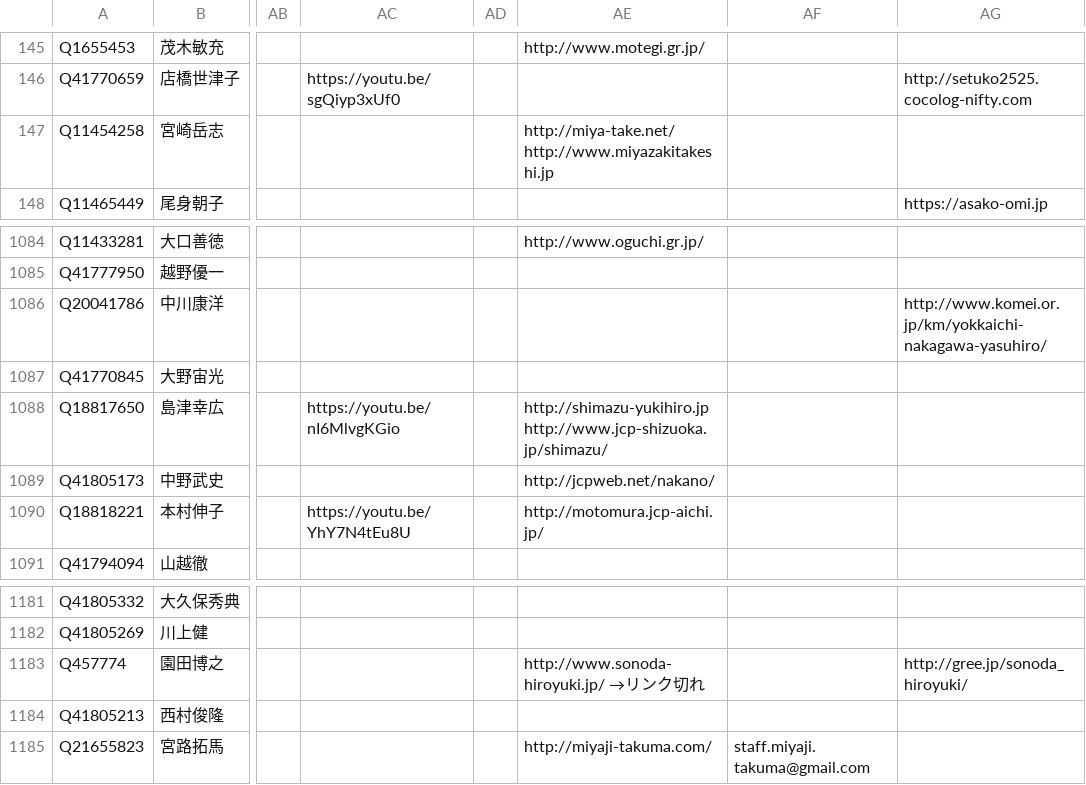
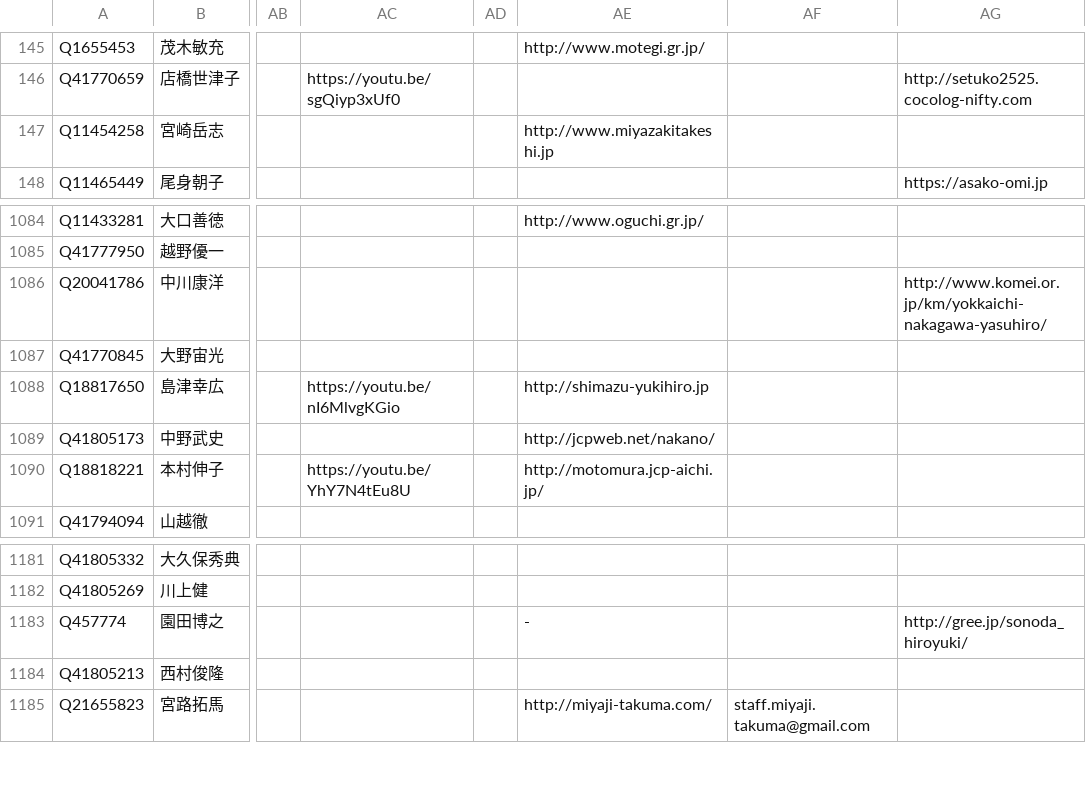
Before and after one commit to hkwi/shuin48pre, a CSV file: docs/gdoc_gray_db.csv, drawn as a sheet; only a part is shown, gaps mark what is left out; ↵ is a line break in a cell; the diff names each change by its address in the sheet, - before the commit and + after, or states it on an @@ line.

```diff
--- a/docs/gdoc_gray_db.csv
+++ b/docs/gdoc_gray_db.csv
-AE147: http://miya-take.net/ ↵ http://www.miyazakitakeshi.jp
+AE147: http://www.miyazakitakeshi.jp
-AE1088: http://shimazu-yukihiro.jp ↵ http://www.jcp-shizuoka.jp/shimazu/
+AE1088: http://shimazu-yukihiro.jp
-AE1183: http://www.sonoda-hiroyuki.jp/ →リンク切れ
+AE1183: -
```
Also changed, not shown: 2 other files.
